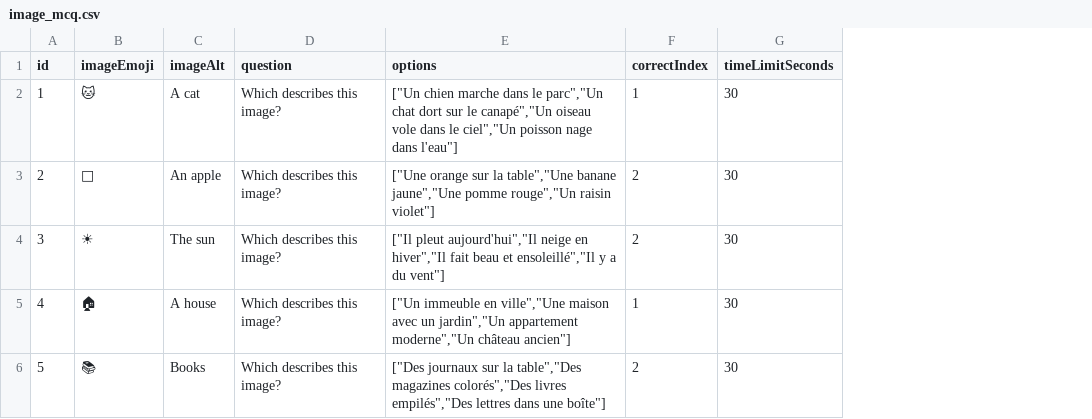
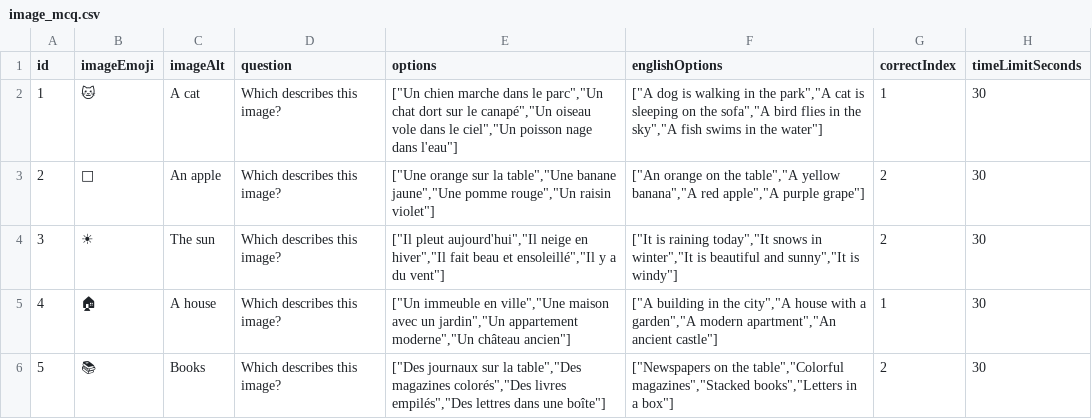
Before and after one commit to jdbuild26-dev/language-app, a CSV file: public/mock-data/practice/reading/image_mcq.csv, drawn as a sheet; the diff names each change by its address in the sheet, - before the commit and + after, or states it on an @@ line.

Commit message:
listening&reading changes

```diff
--- a/public/mock-data/practice/reading/image_mcq.csv
+++ b/public/mock-data/practice/reading/image_mcq.csv
+column F (englishOptions), rows 2-6: ["A dog is walking in the park","A cat is sleeping on the sofa","A bird flies in the sky","A fish swims in the water"] | ["An orange on the table","A yellow banana","A red apple","A purple grape"] | ["It is raining today","It snows in winter","It is beautiful and sunny","It is windy"] | ["A building in the city","A house with a garden","A modern apartment","An ancient castle"] | ["Newspapers on the table","Colorful magazines","Stacked books","Letters in a box"]
```
Also changed, not shown: public/mock-data/practice/listening/listen_type.csv, public/mock-data/practice/reading/reading_conversation.csv, 17 other files.
